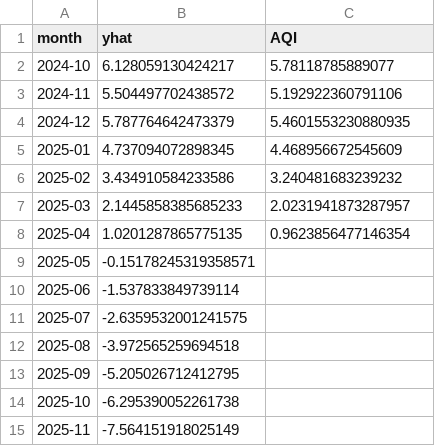
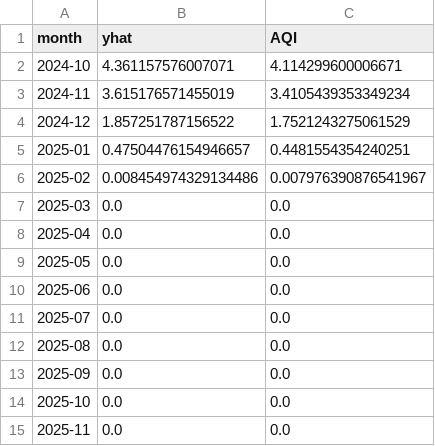
Before and after one commit to cyrineanene/Air-Polluants-Forecasting, a CSV file: results/andorra_no2_monthly_forecast_aqi.csv, drawn as a sheet.

```diff
--- a/results/andorra_no2_monthly_forecast_aqi.csv
+++ b/results/andorra_no2_monthly_forecast_aqi.csv
@@ -1,15 +1,15 @@
 month,yhat,AQI
-2024-10,6.128059130424217,5.78118785889077
-2024-11,5.504497702438572,5.192922360791106
-2024-12,5.787764642473379,5.4601553230880935
-2025-01,4.737094072898345,4.468956672545609
-2025-02,3.434910584233586,3.240481683239232
-2025-03,2.1445858385685233,2.0231941873287957
-2025-04,1.0201287865775135,0.9623856477146354
-2025-05,-0.15178245319358571,
-2025-06,-1.537833849739114,
-2025-07,-2.6359532001241575,
-2025-08,-3.972565259694518,
-2025-09,-5.205026712412795,
-2025-10,-6.295390052261738,
-2025-11,-7.564151918025149,
+2024-10,4.361157576007071,4.114299600006671
+2024-11,3.615176571455019,3.4105439353349234
+2024-12,1.857251787156522,1.7521243275061529
+2025-01,0.47504476154946657,0.4481554354240251
+2025-02,0.008454974329134486,0.007976390876541967
+2025-03,0.0,0.0
+2025-04,0.0,0.0
+2025-05,0.0,0.0
+2025-06,0.0,0.0
+2025-07,0.0,0.0
+2025-08,0.0,0.0
+2025-09,0.0,0.0
+2025-10,0.0,0.0
+2025-11,0.0,0.0
```
Also changed, not shown: results/andorra_o3_monthly_forecast_aqi.csv, 9 other files.
